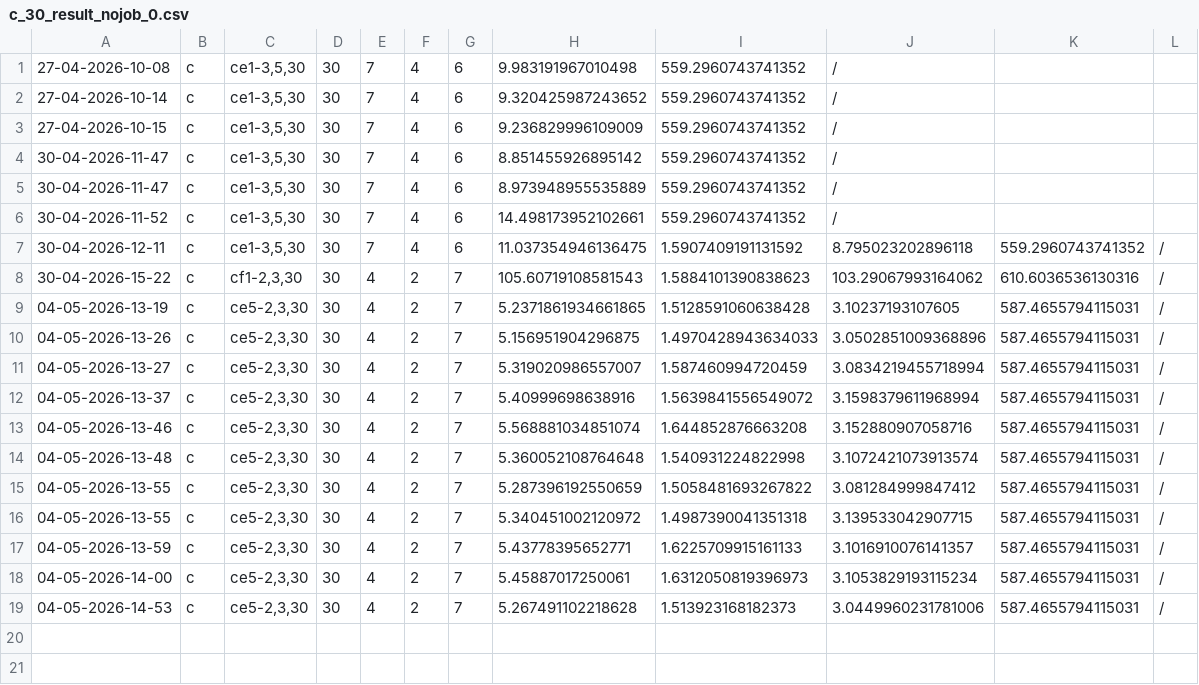
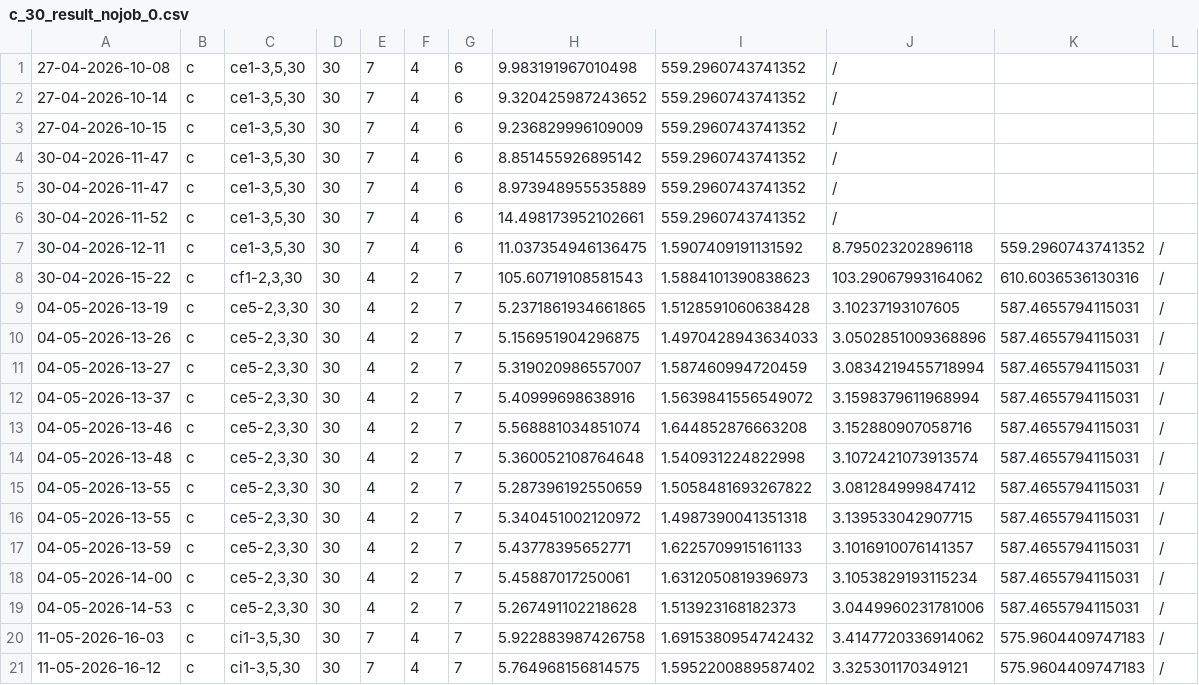
Before and after one commit to Jiahua-Tang/2EVRPMM, a CSV file: Code/2EVRPTWMM/c_30_result_nojob_0.csv, drawn as a sheet; the diff names each change by its address in the sheet, - before the commit and + after, or states it on an @@ line.

```diff
--- a/Code/2EVRPTWMM/c_30_result_nojob_0.csv
+++ b/Code/2EVRPTWMM/c_30_result_nojob_0.csv
+row 20: 11-05-2026-16-03 | c | ci1-3,5,30 | 30 | 7 | 4 | 7 | 5.922883987426758 | 1.6915380954742432 | 3.4147720336914062 | 575.9604409747183 | /
+row 21: 11-05-2026-16-12 | c | ci1-3,5,30 | 30 | 7 | 4 | 7 | 5.764968156814575 | 1.5952200889587402 | 3.325301170349121 | 575.9604409747183 | /
```
Also changed, not shown: 3 other files.
